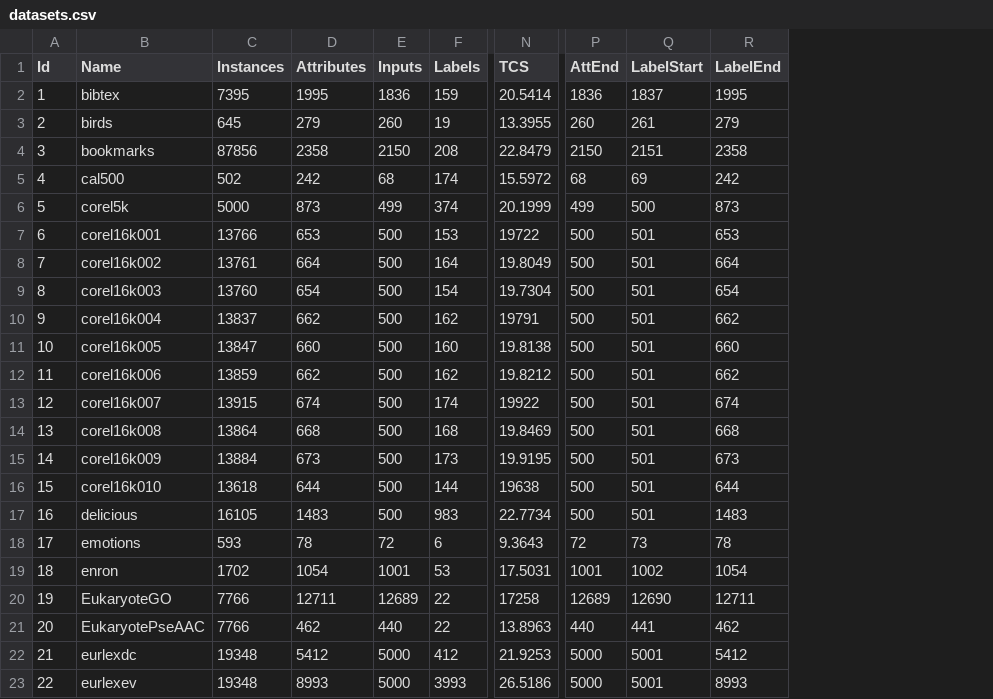
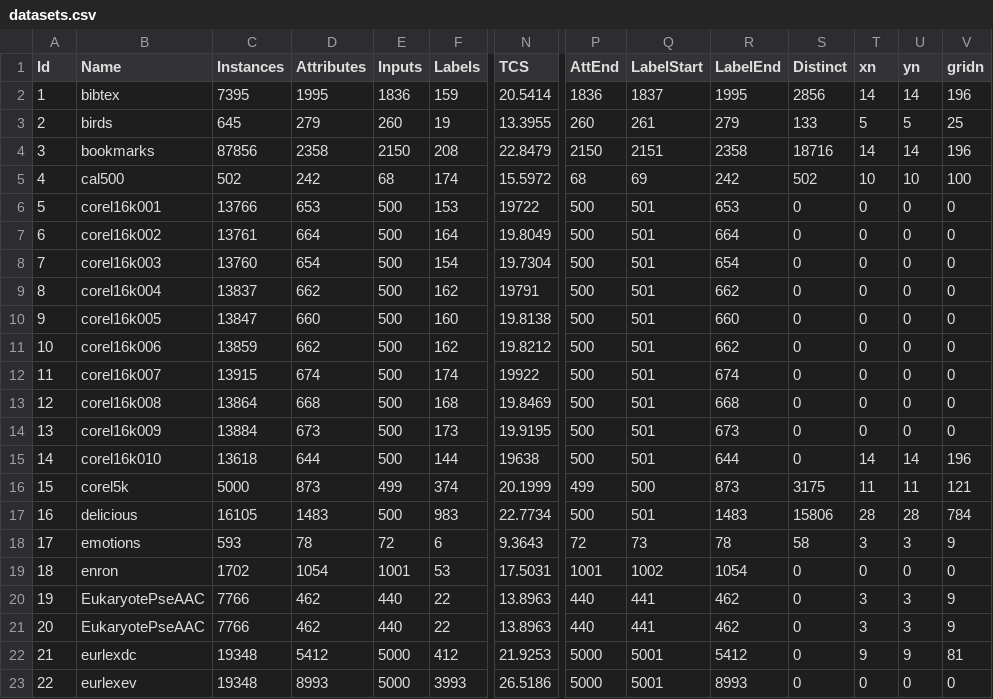
Before and after one commit to cissagatto/Generate-Partitions-Random1, a CSV file: datasets.csv, drawn as a sheet; only a part is shown, gaps mark what is left out; addresses are those after the commit; the diff names each change by its address in the sheet, - before the commit and + after, or states it on an @@ line.

Commit message:
Add files via upload

```diff
--- a/datasets.csv
+++ b/datasets.csv
+column S (Distinct), rows 2-15: 2856 | 133 | 18716 | 502 | 0 | 0 | 0 | 0 | 0 | 0 | 0 | 0 | 0 | 0; rows 17-23: 15806 | 58 | 0 | 0 | 0 | 0 | 0
+column T (xn), rows 2-15: 14 | 5 | 14 | 10 | 0 | 0 | 0 | 0 | 0 | 0 | 0 | 0 | 0 | 14; rows 17-23: 28 | 3 | 0 | 3 | 3 | 9 | 0
+column U (yn), rows 2-15: 14 | 5 | 14 | 10 | 0 | 0 | 0 | 0 | 0 | 0 | 0 | 0 | 0 | 14; rows 17-23: 28 | 3 | 0 | 3 | 3 | 9 | 0
+column V (gridn), rows 2-15: 196 | 25 | 196 | 100 | 0 | 0 | 0 | 0 | 0 | 0 | 0 | 0 | 0 | 196; rows 17-23: 784 | 9 | 0 | 9 | 9 | 81 | 0
@@ column A (Id) renumbered between rows 6 and 15 @@
@@ row 6 moved to row 16: 15 @@
-B20 (Name): EukaryoteGO
+B20 (Name): EukaryotePseAAC
-D20 (Attributes): 12711
+D20 (Attributes): 462
-E20 (Inputs): 12689
+E20 (Inputs): 440
-N20 (TCS): 17258
+N20 (TCS): 13.8963
-P20 (AttEnd): 12689
+P20 (AttEnd): 440
-Q20 (LabelStart): 12690
+Q20 (LabelStart): 441
-R20 (LabelEnd): 12711
+R20 (LabelEnd): 462
```
